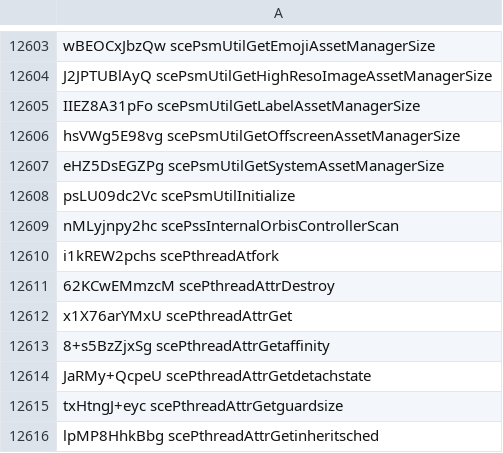
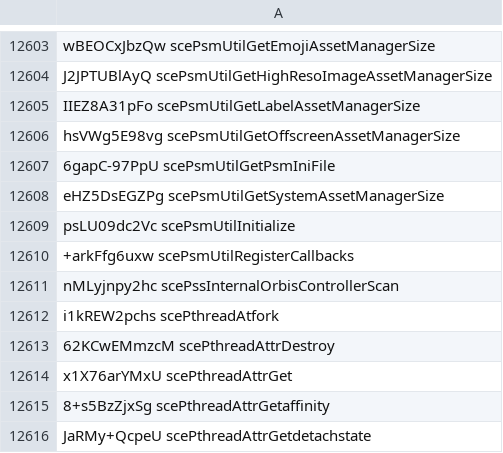
Before and after one commit to SocraticBliss/ps4_module_loader, a CSV file: aerolib.csv, drawn as a sheet; only a part is shown, gaps mark what is left out; the shorter side is filled out with more unchanged rows.

Commit message:
NIDs for libScePsmUtil

```diff
--- a/aerolib.csv
+++ b/aerolib.csv
@@ -12606,4 +12606,6 @@ IIEZ8A31pFo scePsmUtilGetLabelAssetManagerSize
 hsVWg5E98vg scePsmUtilGetOffscreenAssetManagerSize
+6gapC-97PpU scePsmUtilGetPsmIniFile
 eHZ5DsEGZPg scePsmUtilGetSystemAssetManagerSize
 psLU09dc2Vc scePsmUtilInitialize
++arkFfg6uxw scePsmUtilRegisterCallbacks
 nMLyjnpy2hc scePssInternalOrbisControllerScan
```
